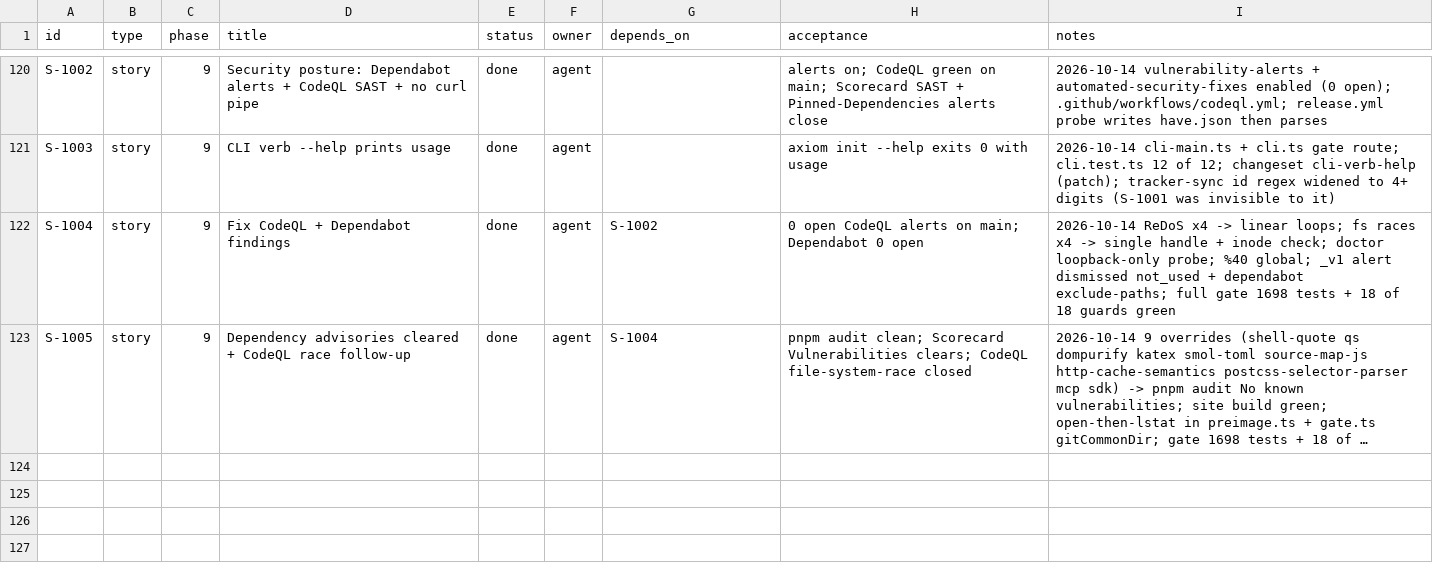
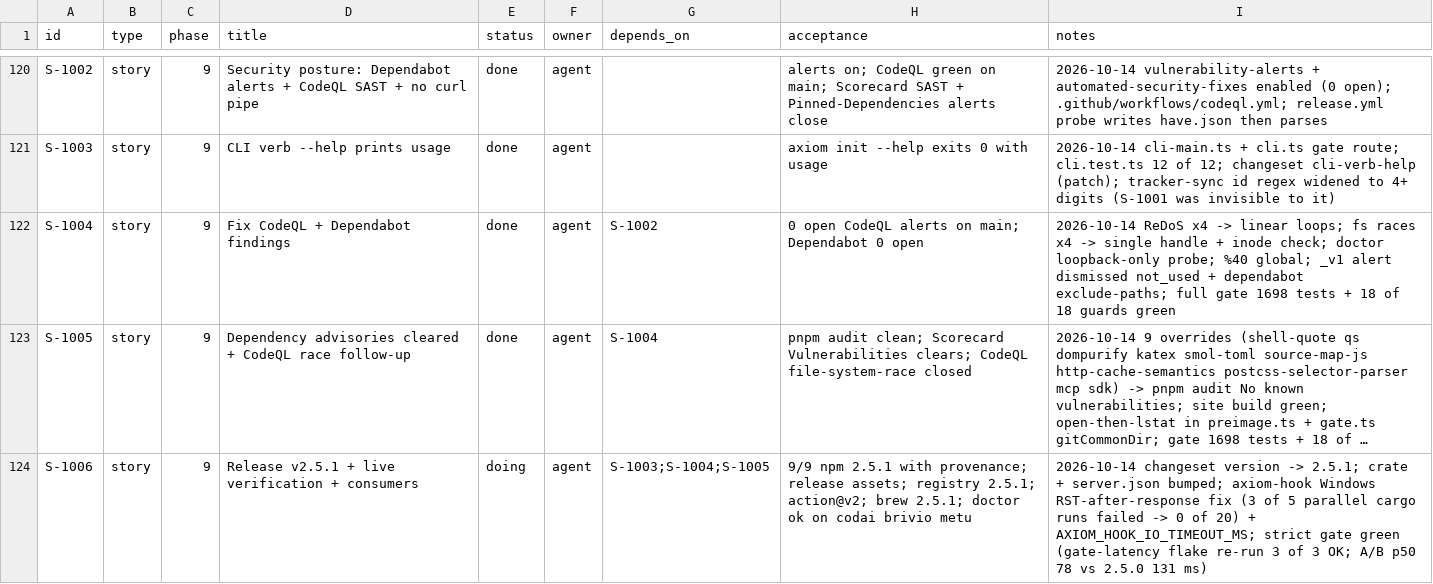
Before and after one commit to dragoscv/axiom, a CSV file: TRACKER.csv, drawn as a sheet; only a part is shown, gaps mark what is left out; long unchanged cells end in …; the diff names each change by its address in the sheet, - before the commit and + after, or states it on an @@ line.

Commit message:
chore(release): version packages 2.5.1 - CodeQL hardening, --help, advisories; fix(axiom-hook): keep a complete daemon verdict on Windows RST (S-1006)
Agent-Session: term-135136
Agent-Purpose: release v2.5.1

```diff
--- a/TRACKER.csv
+++ b/TRACKER.csv
+row 124: S-1006 | story | 9 | Release v2.5.1 + live verification + consumers | doing | agent | S-1003;S-1004;S-1005 | 9/9 npm 2.5.1 with provenance; release assets; registry 2.5.1; action@v2; brew 2.5.1; doctor ok on codai brivio metu | 2026-10-14 changeset version -> 2.5.1; crate + server.json bumped; axiom-hook Windows RST-after-response fix (3 of 5 parallel cargo runs failed -> 0 of 20) + AXIOM_HOOK_IO_TIMEOUT_MS; strict gate green (gate-latency flake re-run 3 of 3 OK; A/B p50 78 vs 2.5.0 131 ms)
```
Also changed, not shown: 28 other files.
